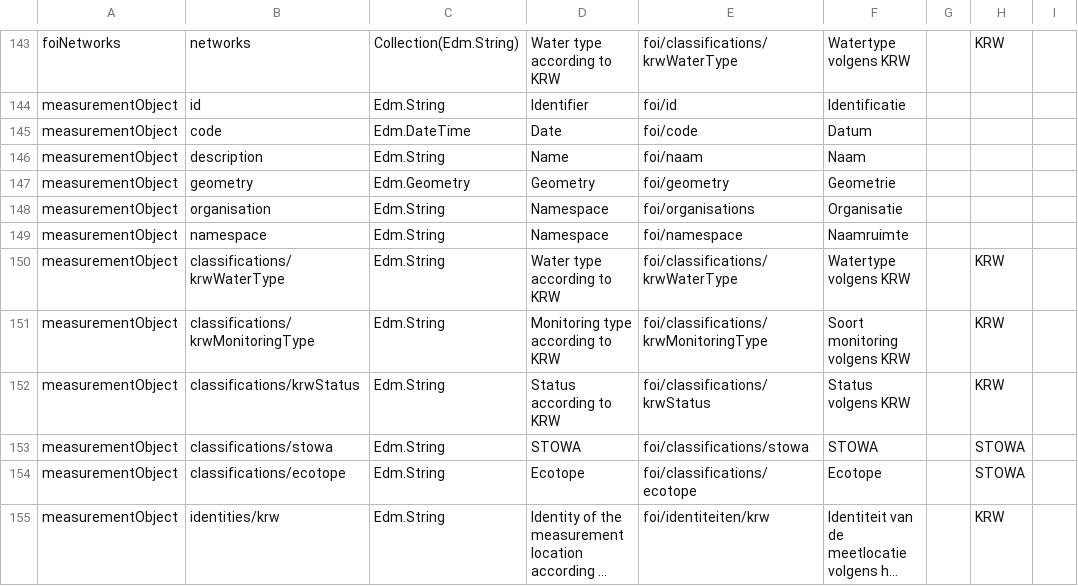
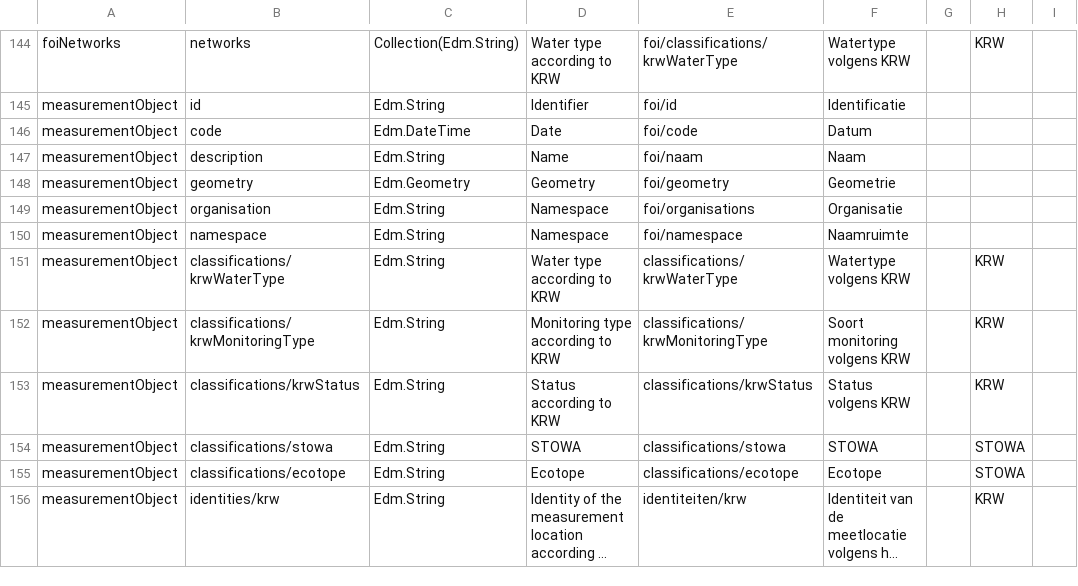
Before and after one commit to DigitaleDeltaOrg/DD-API-V4-ReSpec, a CSV file: definitions/water/20261101/semantics.csv, drawn as a sheet; only a part is shown, gaps mark what is left out; long unchanged cells end in …; addresses are those after the commit; the diff covers the shown part only; the diff names each change by its address in the sheet, - before the commit and + after, or states it on an @@ line.

Commit message:
- Fixed conformance to be in line with other documents - Fixed semantics issues - Filled index.html pages with content - Fixed issues in rules - Fixed differences betweeh CSDL and OAS definitions

```diff
--- a/definitions/water/20261101/semantics.csv
+++ b/definitions/water/20261101/semantics.csv
-E151: foi/classifications/krwWaterType
+E151: classifications/krwWaterType
-E152: foi/classifications/krwMonitoringType
+E152: classifications/krwMonitoringType
-E153: foi/classifications/krwStatus
+E153: classifications/krwStatus
-E154: foi/classifications/stowa
+E154: classifications/stowa
-E155: foi/classifications/ecotope
+E155: classifications/ecotope
-E156: foi/identiteiten/krw
+E156: identiteiten/krw
```
Also changed, not shown: 1 added row and 12 edited cells elsewhere in this file, definitions/water/20261101/rules.csv, 5 other files.
